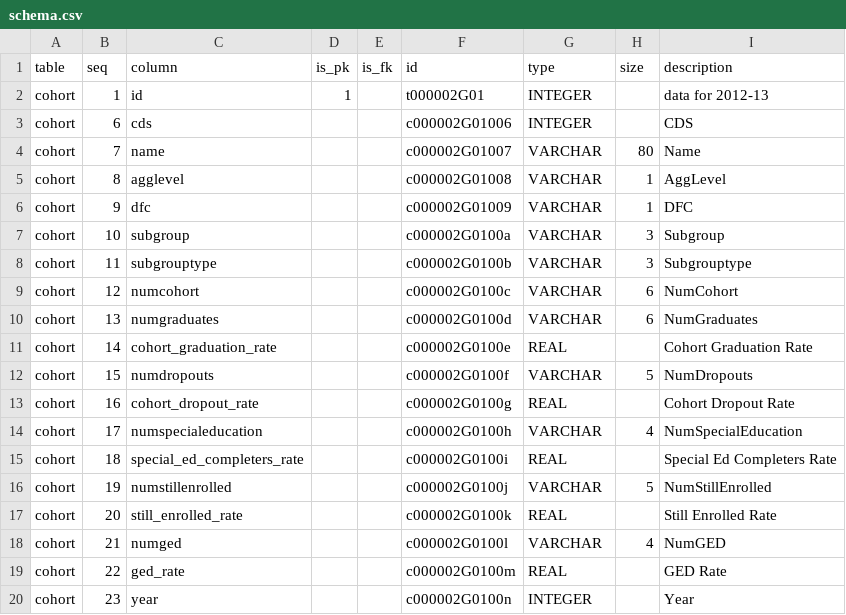
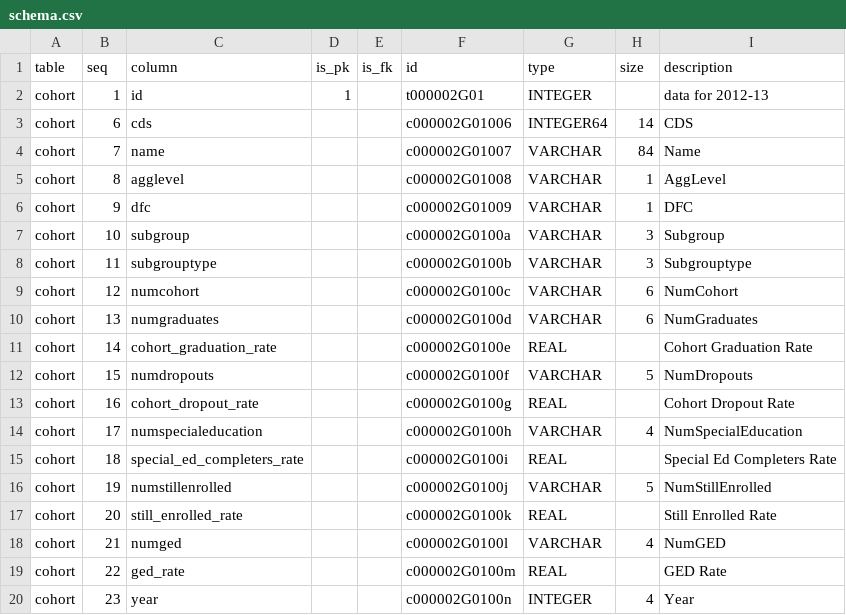
Before and after one commit to suprotkin/cde.ca.gov-bundles, a CSV file: edu_cohort_outcome/meta/schema.csv, drawn as a sheet.

```diff
--- a/edu_cohort_outcome/meta/schema.csv
+++ b/edu_cohort_outcome/meta/schema.csv
@@ -2,4 +2,4 @@ table,seq,column,is_pk,is_fk,id,type,size,description
 cohort,1,id,1,,t000002G01,INTEGER,,data for 2012-13
-cohort,6,cds,,,c000002G01006,INTEGER,,CDS
-cohort,7,name,,,c000002G01007,VARCHAR,80,Name
+cohort,6,cds,,,c000002G01006,INTEGER64,14,CDS
+cohort,7,name,,,c000002G01007,VARCHAR,84,Name
 cohort,8,agglevel,,,c000002G01008,VARCHAR,1,AggLevel
@@ -19,2 +19,2 @@ cohort,21,numged,,,c000002G0100l,VARCHAR,4,NumGED
 cohort,22,ged_rate,,,c000002G0100m,REAL,,GED Rate
-cohort,23,year,,,c000002G0100n,INTEGER,,Year
+cohort,23,year,,,c000002G0100n,INTEGER,4,Year
```
Also changed, not shown: edu_cohort_outcome/meta/sources.csv, 6 other files.
